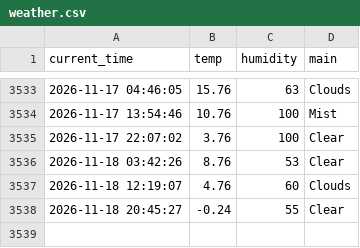
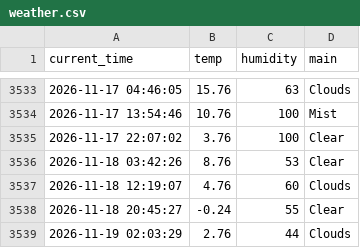
Before and after one commit to haha-hari/weather_5m, a CSV file: weather.csv, drawn as a sheet; only a part is shown, gaps mark what is left out; the diff names each change by its address in the sheet, - before the commit and + after, or states it on an @@ line.

```diff
--- a/weather.csv
+++ b/weather.csv
+row 3539: 2026-11-19 02:03:29 | 2.76 | 44 | Clouds
```
